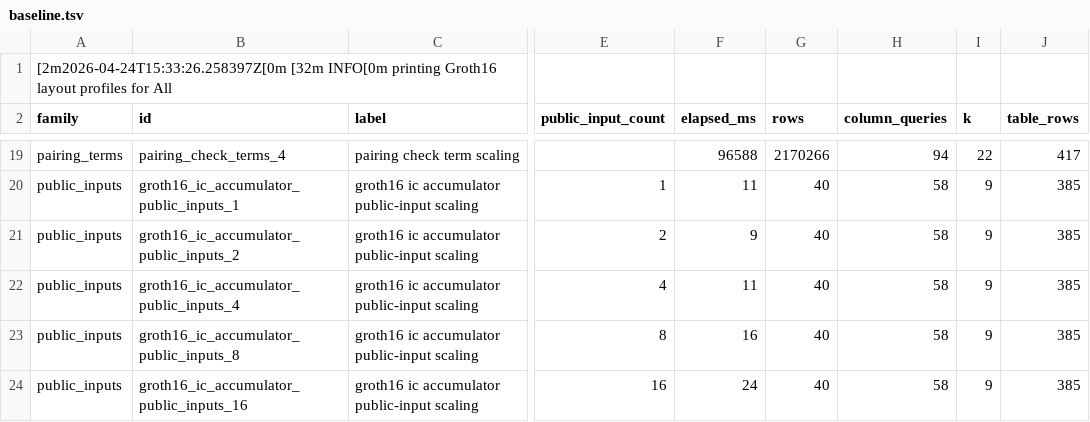
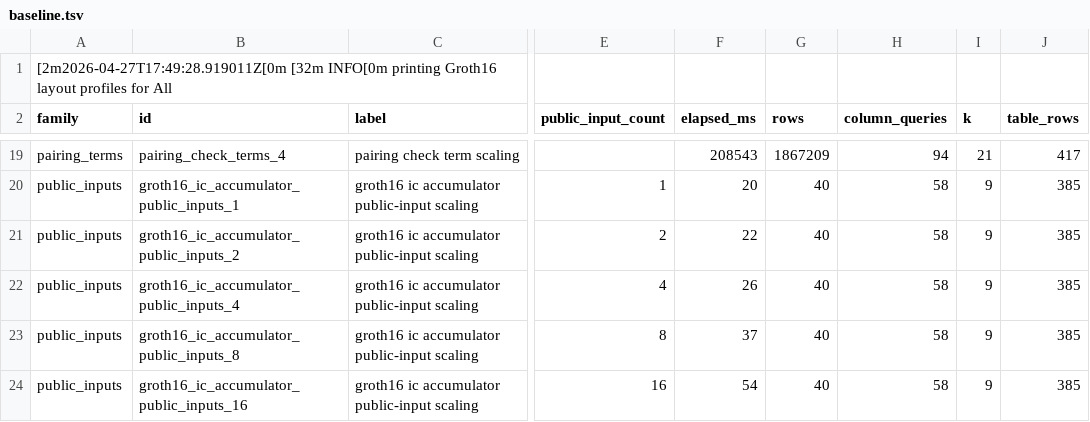
Before and after one commit to LorenzoRD2003/halo2-groth16-bn254-to-bls12-381, a TSV file: baseline.tsv, drawn as a sheet; only a part is shown, gaps mark what is left out; the diff covers the shown part only; the diff names each change by its address in the sheet, - before the commit and + after, or states it on an @@ line.

```diff
--- a/baseline.tsv
+++ b/baseline.tsv
-A1 (family): [2m2026-04-24T15:33:26.258397Z[0m [32m INFO[0m…
+A1 (family): [2m2026-04-27T17:49:28.919011Z[0m [32m INFO[0m…
-F19 (elapsed_ms): 96588
+F19 (elapsed_ms): 208543
-G19 (rows): 2170266
+G19 (rows): 1867209
-I19 (k): 22
+I19 (k): 21
-F20 (elapsed_ms): 11
+F20 (elapsed_ms): 20
-F21 (elapsed_ms): 9
+F21 (elapsed_ms): 22
-F22 (elapsed_ms): 11
+F22 (elapsed_ms): 26
-F23 (elapsed_ms): 16
+F23 (elapsed_ms): 37
-F24 (elapsed_ms): 24
+F24 (elapsed_ms): 54
```
Also changed, not shown: 39 edited cells elsewhere in this file, 38 other files.
